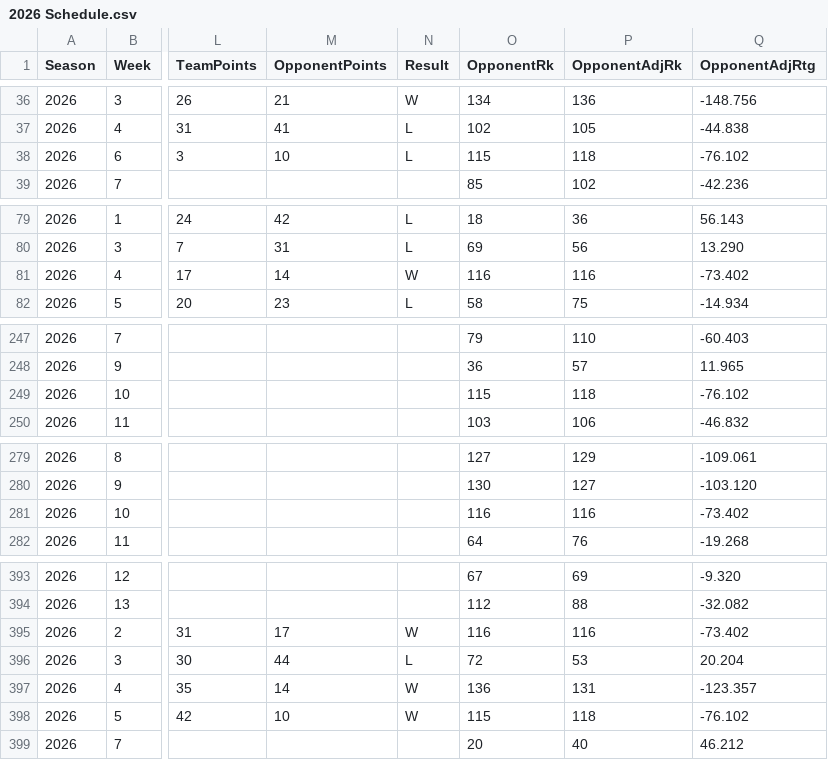
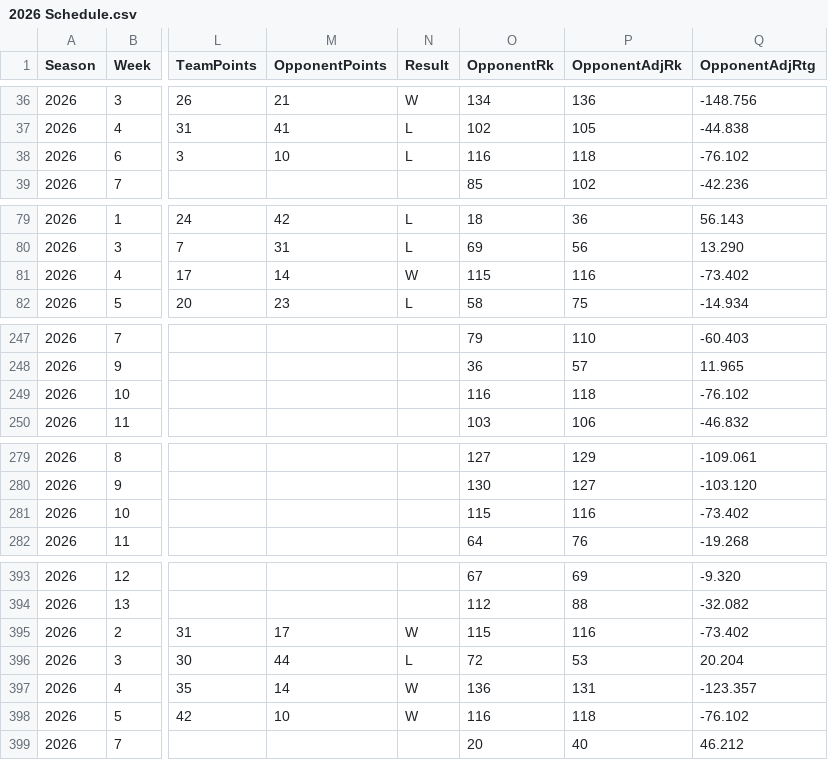
Before and after one commit to EricAGonzalz/CFBRankings, a CSV file: data/2026 Schedule.csv, drawn as a sheet; only a part is shown, gaps mark what is left out; the diff covers the shown part only; the diff names each change by its address in the sheet, - before the commit and + after, or states it on an @@ line.

```diff
--- a/data/2026 Schedule.csv
+++ b/data/2026 Schedule.csv
-O38 (OpponentRk): 115
+O38 (OpponentRk): 116
-O81 (OpponentRk): 116
+O81 (OpponentRk): 115
-O249 (OpponentRk): 115
+O249 (OpponentRk): 116
-O281 (OpponentRk): 116
+O281 (OpponentRk): 115
-O395 (OpponentRk): 116
+O395 (OpponentRk): 115
-O398 (OpponentRk): 115
+O398 (OpponentRk): 116
```
Also changed, not shown: 16 edited cells elsewhere in this file, data/2026 History.csv, data/2026 Master.csv, 2 other files.
